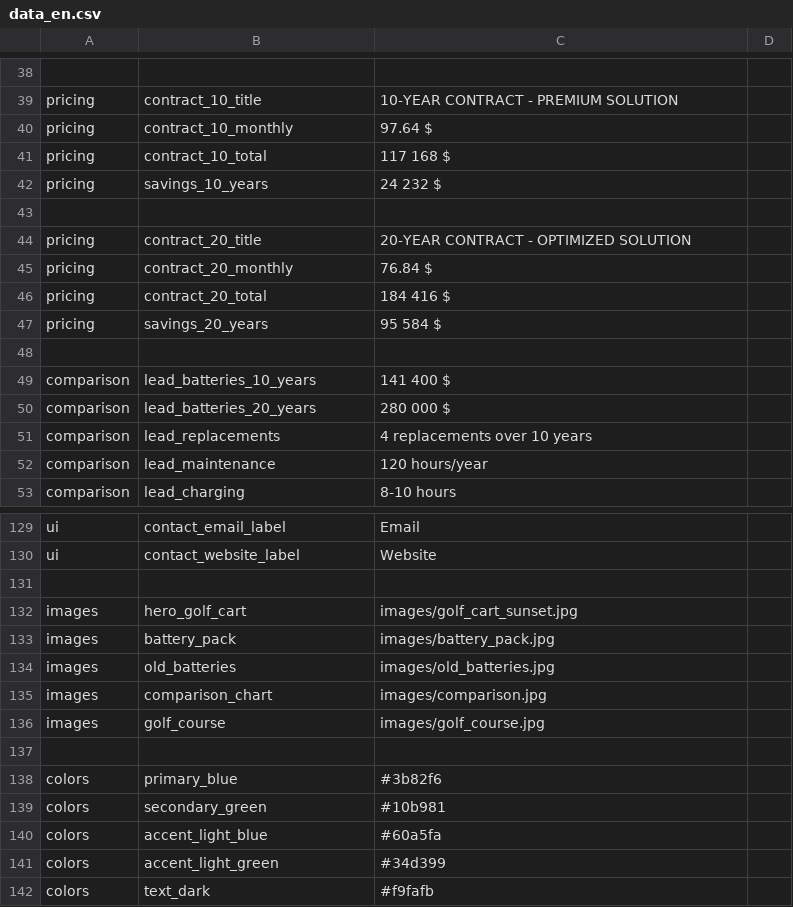
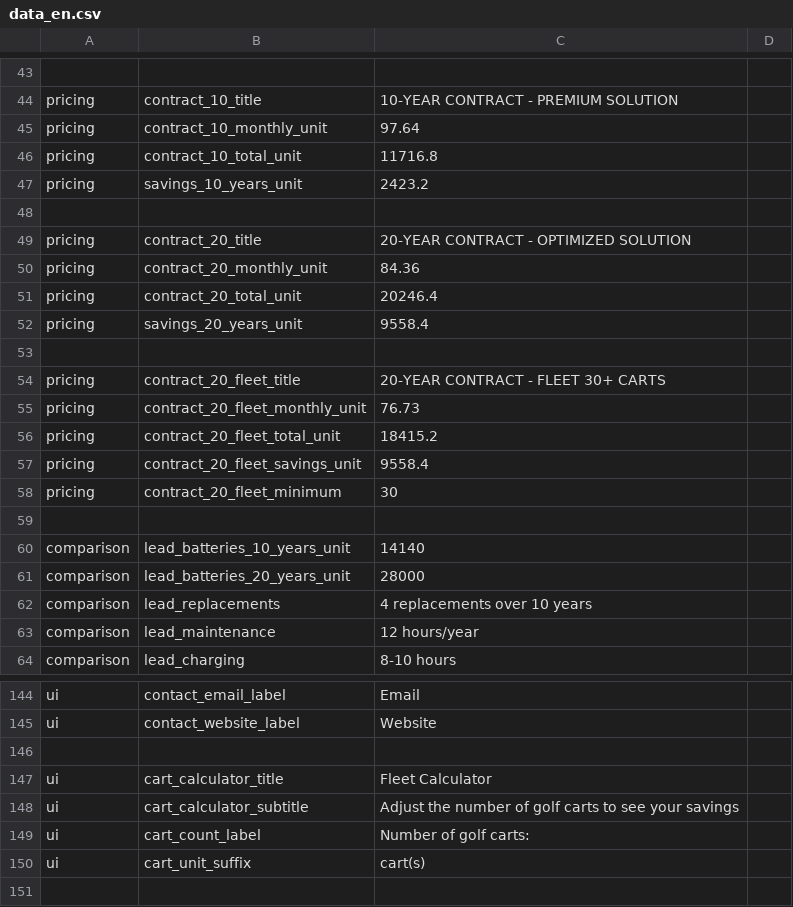
Before and after one commit to VraiBrujah/GeeknDragon, a CSV file: presentation_Golf/data_en.csv, drawn as a sheet; only a part is shown, gaps mark what is left out; the shorter side is filled out with more unchanged rows; addresses are those after the commit; the diff covers the shown part only; the diff names each change by its address in the sheet, - before the commit and + after, or states it on an @@ line.

```diff
--- a/presentation_Golf/data_en.csv
+++ b/presentation_Golf/data_en.csv
-B45: contract_10_monthly
+B45: contract_10_monthly_unit
-C45: 97.64 $
+C45: 97.64
-B46: contract_10_total
+B46: contract_10_total_unit
-C46: 117 168 $
+C46: 11716.8
-B47: savings_10_years
+B47: savings_10_years_unit
-C47: 24 232 $
+C47: 2423.2
-B50: contract_20_monthly
+B50: contract_20_monthly_unit
-C50: 76.84 $
+C50: 84.36
-B51: contract_20_total
+B51: contract_20_total_unit
-C51: 184 416 $
+C51: 20246.4
-B52: savings_20_years
+B52: savings_20_years_unit
-C52: 95 584 $
+C52: 9558.4
+row 54: pricing | contract_20_fleet_title | 20-YEAR CONTRACT - FLEET 30+ CARTS
+row 55: pricing | contract_20_fleet_monthly_unit | 76.73
+row 56: pricing | contract_20_fleet_total_unit | 18415.2
+row 57: pricing | contract_20_fleet_savings_unit | 9558.4
+row 58: pricing | contract_20_fleet_minimum | 30
+row 59: (empty)
-B60: lead_batteries_10_years
+B60: lead_batteries_10_years_unit
-C60: 141 400 $
+C60: 14140
-B61: lead_batteries_20_years
+B61: lead_batteries_20_years_unit
-C61: 280 000 $
+C61: 28000
-C63: 120 hours/year
+C63: 12 hours/year
+row 146: (empty)
+row 147: ui | cart_calculator_title | Fleet Calculator
+row 148: ui | cart_calculator_subtitle | Adjust the number of golf carts to see your savings
+row 149: ui | cart_count_label | Number of golf carts:
+row 150: ui | cart_unit_suffix | cart(s)
```
Also changed, not shown: 9 added rows and 15 edited cells elsewhere in this file, presentation_Golf/data.csv, 11 other files.
